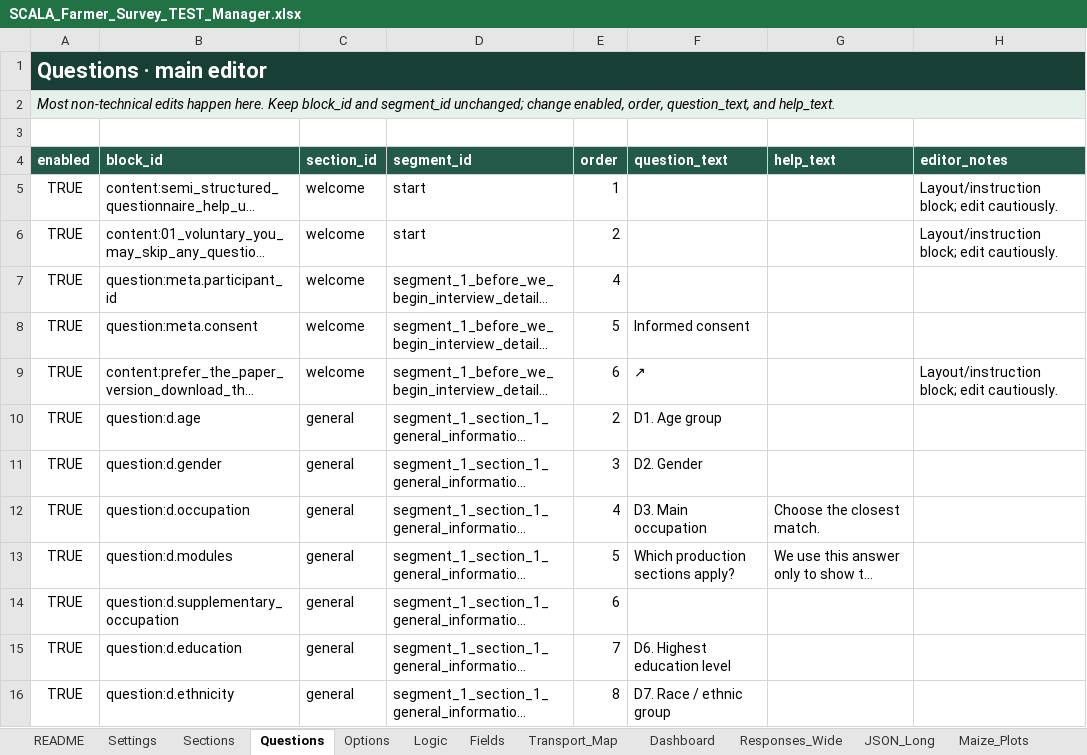
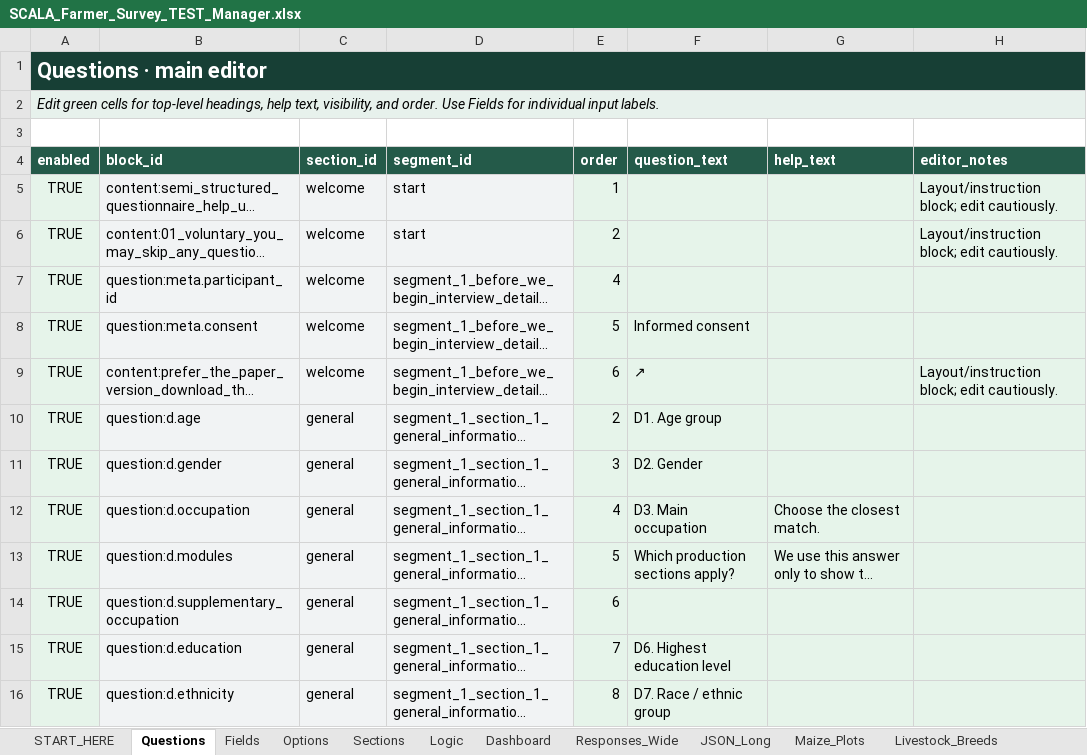
Before and after one commit to MickeyRay0624/scala-farmer-survey, an Excel workbook: outputs/scala-config-20260903/SCALA_Farmer_Survey_TEST_Manager.xlsx, sheet Questions, drawn as a sheet; only a part is shown; long unchanged cells end in …; values as stored, in another font and other column widths than the file's, no borders; table styles not drawn; the diff covers the shown part only; the diff names each change by its address in the sheet, - before the commit and + after, or states it on an @@ line.

```diff
--- a/outputs/scala-config-20260903/SCALA_Farmer_Survey_TEST_Manager.xlsx (sheet Questions)
+++ b/outputs/scala-config-20260903/SCALA_Farmer_Survey_TEST_Manager.xlsx (sheet Questions)
-sheet tab: README
+sheet tab: START_HERE
@@ sheet tab order changed: START_HERE | Questions | Fields | Options | Sections | Logic | Dashboard | Responses_Wide | JSON_Long | Maize_Plots | Livestock_Breeds @@
-A2 (enabled): Most non-technical edits happen here. Keep block_id and segment_id unchanged; change enabled, order, question_text, and help_text.
+A2 (enabled): Edit green cells for top-level headings, help text, visibility, and order. Use Fields for individual input labels.
-A5:A16 fill: none
+A5:A16 fill: #E6F4EA
-B5:D16 fill: none
+B5:D16 fill: #F1F3F4
-E5:H16 fill: none
+E5:H16 fill: #E6F4EA
```
Also changed, not shown: cell formats elsewhere in this sheet, sheet Options, sheet Fields, sheet Logic, sheet START_HERE, sheet Sections, sheet Dashboard, 7 other files.
